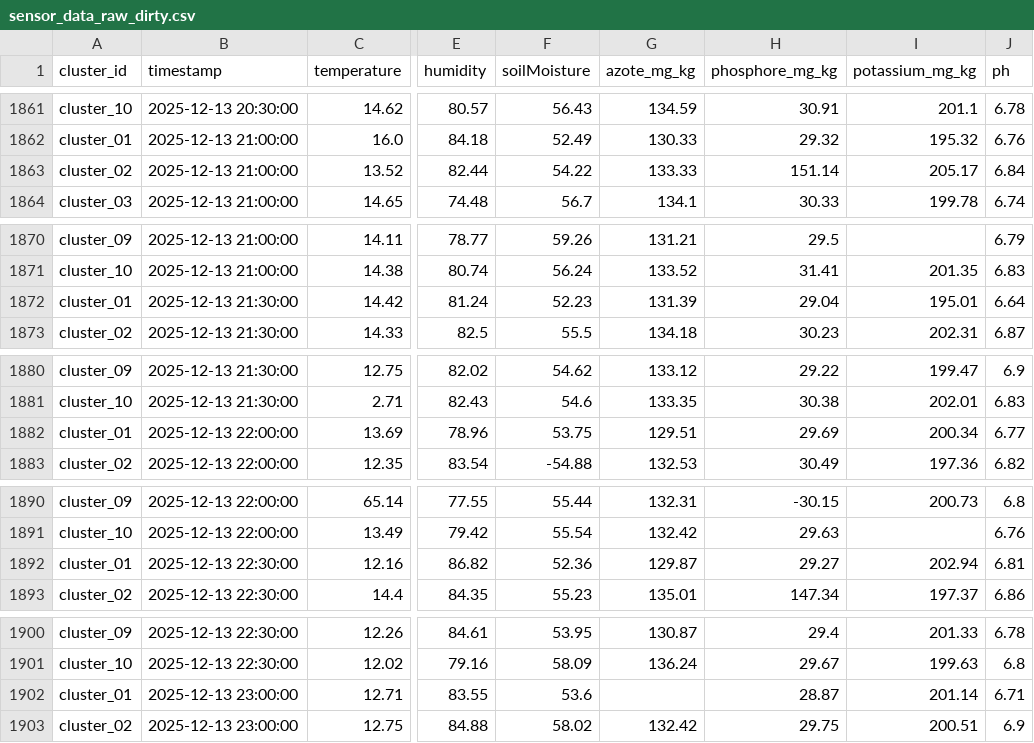
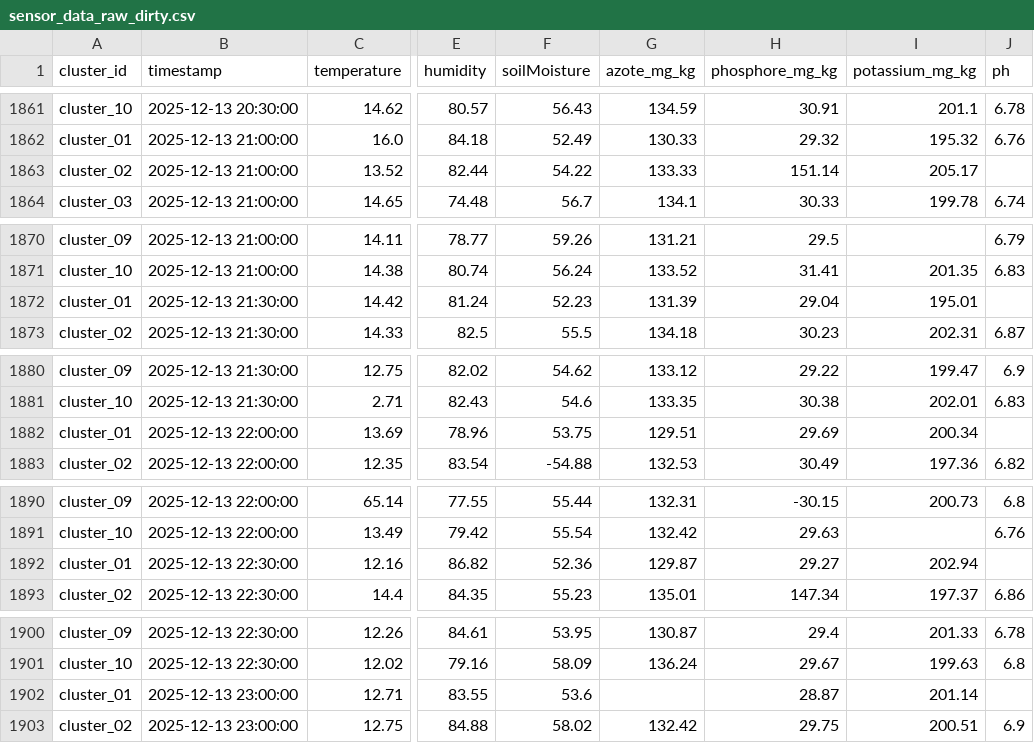
Before and after one commit to eliotmnrt/SmartFarm, a CSV file: gateway/sensor_data_raw_dirty.csv, drawn as a sheet; only a part is shown, gaps mark what is left out; the diff covers the shown part only; the diff names each change by its address in the sheet, - before the commit and + after, or states it on an @@ line.

```diff
--- a/gateway/sensor_data_raw_dirty.csv
+++ b/gateway/sensor_data_raw_dirty.csv
-J1863 (ph): 6.84
+J1863 (ph): (empty)
-J1872 (ph): 6.64
+J1872 (ph): (empty)
-J1882 (ph): 6.77
+J1882 (ph): (empty)
-J1892 (ph): 6.81
+J1892 (ph): (empty)
-J1902 (ph): 6.71
+J1902 (ph): (empty)
```
Also changed, not shown: 11 edited cells elsewhere in this file, 2 other files.
